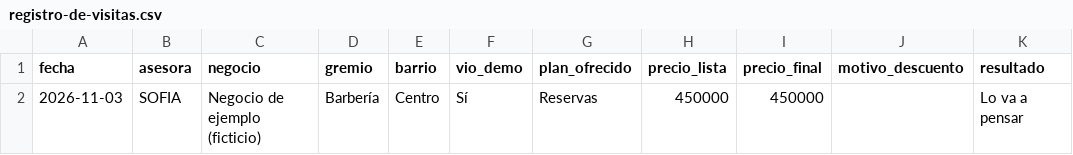
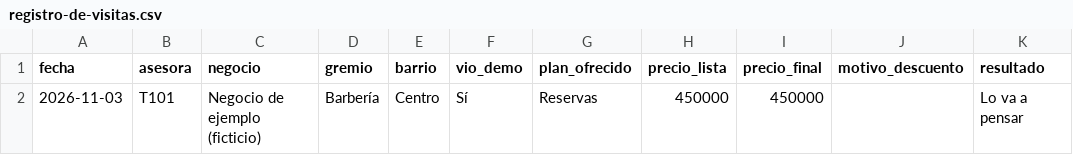
Before and after one commit to AndresDiezT/Timbre, a CSV file: ventas/registro-de-visitas.csv, drawn as a sheet; only a part is shown; the diff names each change by its address in the sheet, - before the commit and + after, or states it on an @@ line.

```diff
--- a/ventas/registro-de-visitas.csv
+++ b/ventas/registro-de-visitas.csv
-B2 (asesora): SOFIA
+B2 (asesora): T101
```
Also changed, not shown: 18 other files.
